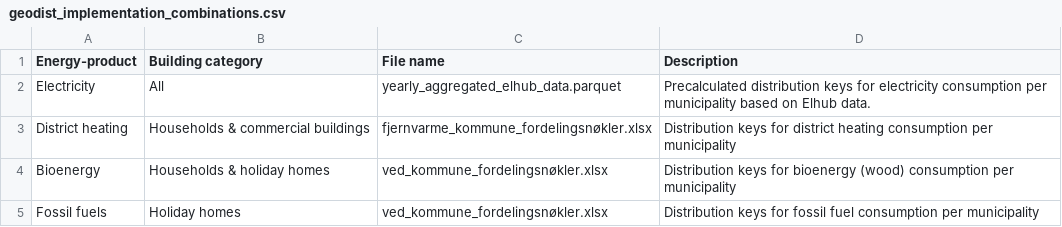
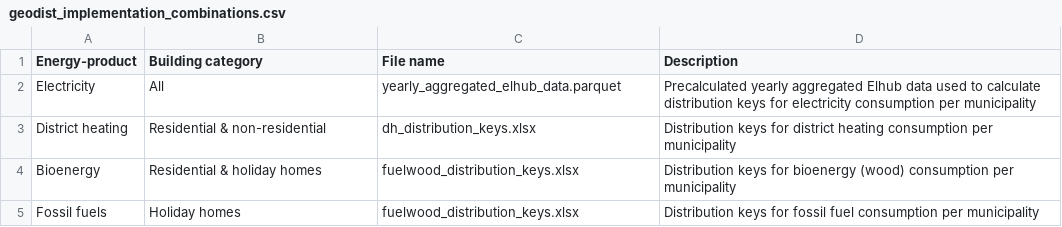
Before and after one commit to NVE/ebm, a CSV file: docs/source/tables/geodist_implementation_combinations.csv, drawn as a sheet.

Commit message:
Different changes to geodist documentation

```diff
--- a/docs/source/tables/geodist_implementation_combinations.csv
+++ b/docs/source/tables/geodist_implementation_combinations.csv
@@ -1,5 +1,5 @@
 Energy-product, Building category, File name, Description
-Electricity, All, yearly_aggregated_elhub_data.parquet, Precalculated distribution keys for electricity consumption per municipality based on Elhub data.
-District heating, Households & commercial buildings, fjernvarme_kommune_fordelingsnøkler.xlsx, Distribution keys for district heating consumption per municipality
-Bioenergy, Households & holiday homes, ved_kommune_fordelingsnøkler.xlsx, Distribution keys for bioenergy (wood) consumption per municipality
-Fossil fuels, Holiday homes, ved_kommune_fordelingsnøkler.xlsx, Distribution keys for fossil fuel consumption per municipality
+Electricity, All, yearly_aggregated_elhub_data.parquet, Precalculated yearly aggregated Elhub data used to calculate distribution keys for electricity consumption per municipality
+District heating, Residential & non-residential, dh_distribution_keys.xlsx, Distribution keys for district heating consumption per municipality
+Bioenergy, Residential & holiday homes, fuelwood_distribution_keys.xlsx, Distribution keys for bioenergy (wood) consumption per municipality
+Fossil fuels, Holiday homes, fuelwood_distribution_keys.xlsx, Distribution keys for fossil fuel consumption per municipality
```
Also changed, not shown: 8 other files.
